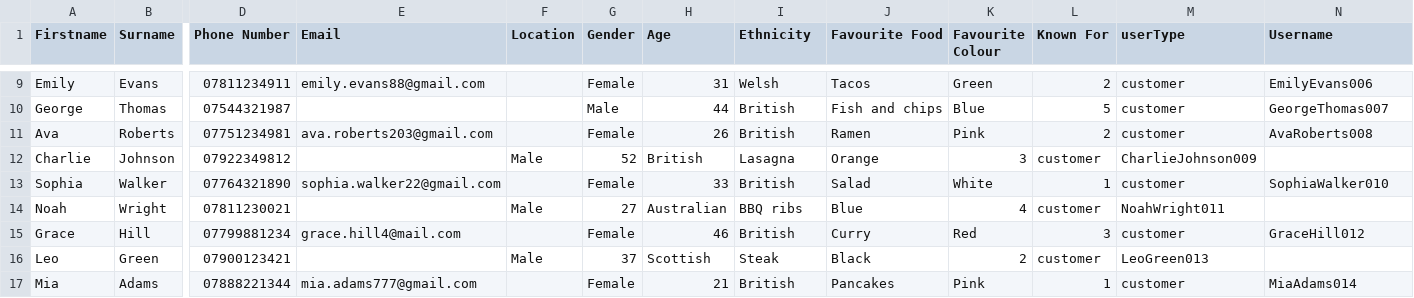
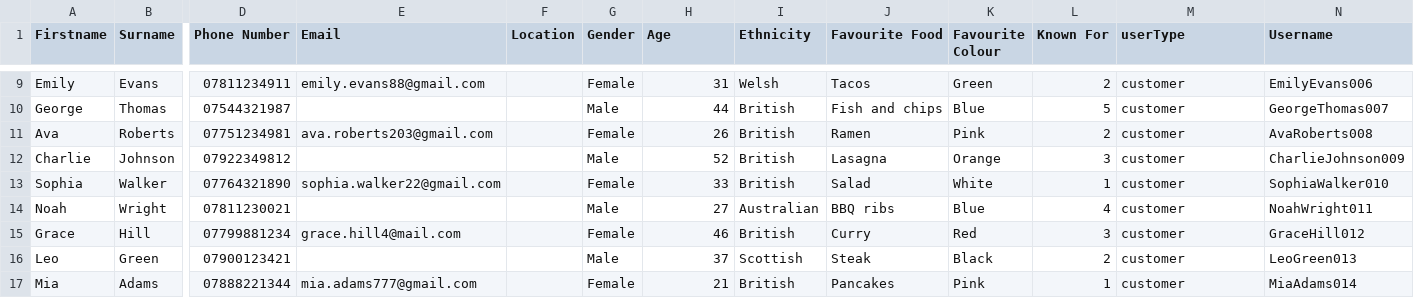
Before and after one commit to 22134710-droid/My-project, a CSV file: customersFile.csv, drawn as a sheet; only a part is shown, gaps mark what is left out; the diff covers the shown part only; the diff names each change by its address in the sheet, - before the commit and + after, or states it on an @@ line.

Commit message:
Update customersFile.csv

```diff
--- a/customersFile.csv
+++ b/customersFile.csv
-F12 (Location): Male
+F12 (Location): (empty)
-G12 (Gender): 52
+G12 (Gender): Male
-H12 (Age): British
+H12 (Age): 52
-I12 (Ethnicity): Lasagna
+I12 (Ethnicity): British
-J12 (Favourite Food): Orange
+J12 (Favourite Food): Lasagna
-K12 (Favourite Colour): 3
+K12 (Favourite Colour): Orange
-L12 (Known For): customer
+L12 (Known For): 3
-M12 (userType): CharlieJohnson009
+M12 (userType): customer
-N12 (Username): (empty)
+N12 (Username): CharlieJohnson009
-F14 (Location): Male
+F14 (Location): (empty)
-G14 (Gender): 27
+G14 (Gender): Male
-H14 (Age): Australian
+H14 (Age): 27
-I14 (Ethnicity): BBQ ribs
+I14 (Ethnicity): Australian
-J14 (Favourite Food): Blue
+J14 (Favourite Food): BBQ ribs
-K14 (Favourite Colour): 4
+K14 (Favourite Colour): Blue
-L14 (Known For): customer
+L14 (Known For): 4
-M14 (userType): NoahWright011
+M14 (userType): customer
-N14 (Username): (empty)
+N14 (Username): NoahWright011
-F16 (Location): Male
+F16 (Location): (empty)
-G16 (Gender): 37
+G16 (Gender): Male
-H16 (Age): Scottish
+H16 (Age): 37
-I16 (Ethnicity): Steak
+I16 (Ethnicity): Scottish
-J16 (Favourite Food): Black
+J16 (Favourite Food): Steak
-K16 (Favourite Colour): 2
+K16 (Favourite Colour): Black
-L16 (Known For): customer
+L16 (Known For): 2
-M16 (userType): LeoGreen013
+M16 (userType): customer
-N16 (Username): (empty)
+N16 (Username): LeoGreen013
```
Also changed, not shown: 9 edited cells elsewhere in this file.
